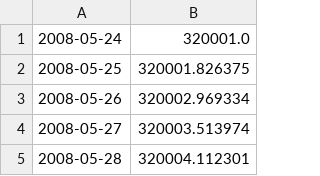
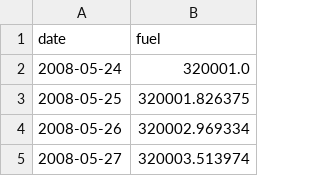
Before and after one commit to maxim-mat/DS-training, a CSV file: פרק 8 - סדרות זמן/Data/overall jet fuel 2008-2016.csv, drawn as a sheet; only a part is shown; the shorter side is filled out with more unchanged rows.

```diff
--- a/פרק 8 - סדרות זמן/Data/overall jet fuel 2008-2016.csv
+++ b/פרק 8 - סדרות זמן/Data/overall jet fuel 2008-2016.csv
@@ -1 +1,2 @@
+date,fuel
 2008-05-24,320001.0
```
Also changed, not shown: 3 other files.
